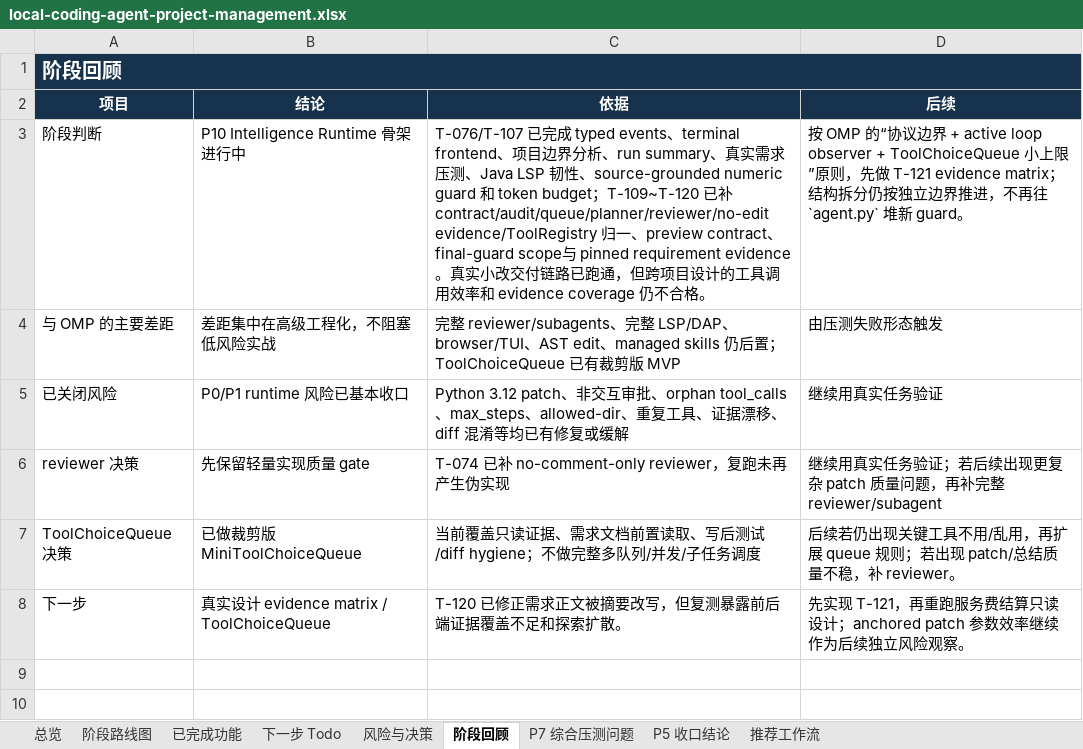
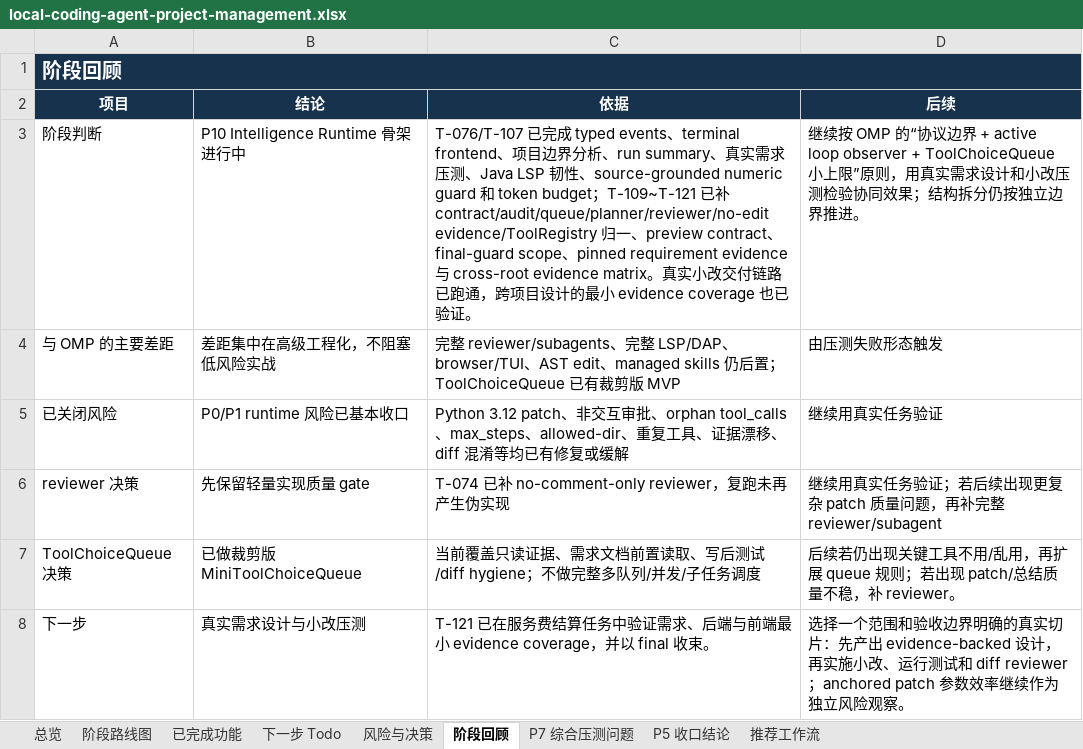
Before and after one commit to noone6931/lca-private-handoff-20260803, an Excel workbook: docs/local-coding-agent-project-management.xlsx, sheet 阶段回顾, drawn as a sheet; values as stored, in another font and other column widths than the file's, no borders; the diff names each change by its address in the sheet, - before the commit and + after, or states it on an @@ line.

Commit message:
Refresh project roadmap after T-121

```diff
--- a/docs/local-coding-agent-project-management.xlsx (sheet 阶段回顾)
+++ b/docs/local-coding-agent-project-management.xlsx (sheet 阶段回顾)
-C3 (依据): …budget；T-109~T-120 已补 contract/audit/queue/planner/reviewer/no-edit evidence/ToolRegistry 归一、preview contract、final-guard scope与 pinned requirement evidence。真实小改交付链路已跑通，但跨项目设计的工具调用效率和 evidence coverage 仍不合格。
+C3 (依据): …budget；T-109~T-121 已补 contract/audit/queue/planner/reviewer/no-edit evidence/ToolRegistry 归一、preview contract、final-guard scope、pinned requirement evidence 与 cross-root evidence matrix。真实小改交付链路已跑通，跨项目设计的最小 evidence coverage 也已验证。
-D3 (后续): 按 OMP 的“协议边界 + active loop observer + ToolChoiceQueue 小上限”原则，先做 T-121 evidence matrix；结构拆分仍按独立边界推进，不再往 `agent.py` 堆新 guard。
+D3 (后续): 继续按 OMP 的“协议边界 + active loop observer + ToolChoiceQueue 小上限”原则，用真实需求设计和小改压测检验协同效果；结构拆分仍按独立边界推进。
-B8 (结论): 真实设计 evidence matrix / ToolChoiceQueue
+B8 (结论): 真实需求设计与小改压测
-C8 (依据): T-120 已修正需求正文被摘要改写，但复测暴露前后端证据覆盖不足和探索扩散。
+C8 (依据): T-121 已在服务费结算任务中验证需求、后端与前端最小 evidence coverage，并以 final 收束。
-D8 (后续): 先实现 T-121，再重跑服务费结算只读设计；anchored patch 参数效率继续作为后续独立风险…
+D8 (后续): 选择一个范围和验收边界明确的真实切片：先产出 evidence-backed 设计，再实施小改、运行测试和 diff reviewer；anchored patch 参数效率继续作为独立风险…
```
Also changed, not shown: sheet 阶段路线图, sheet P5 收口结论, 2 other files.
